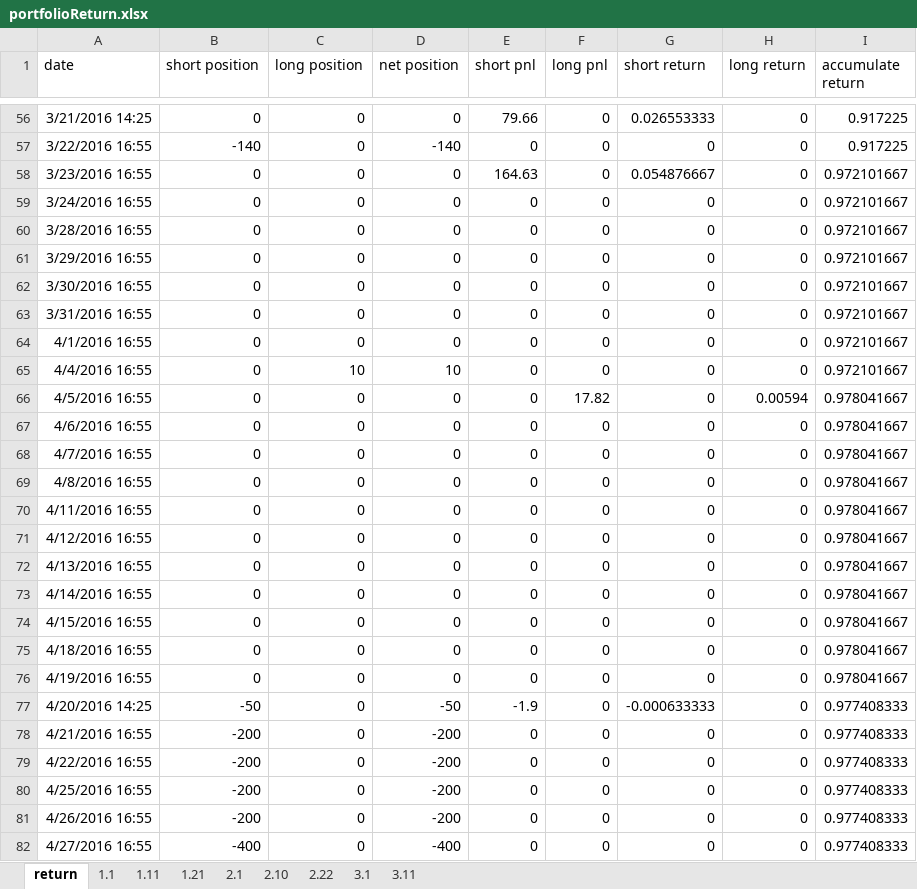
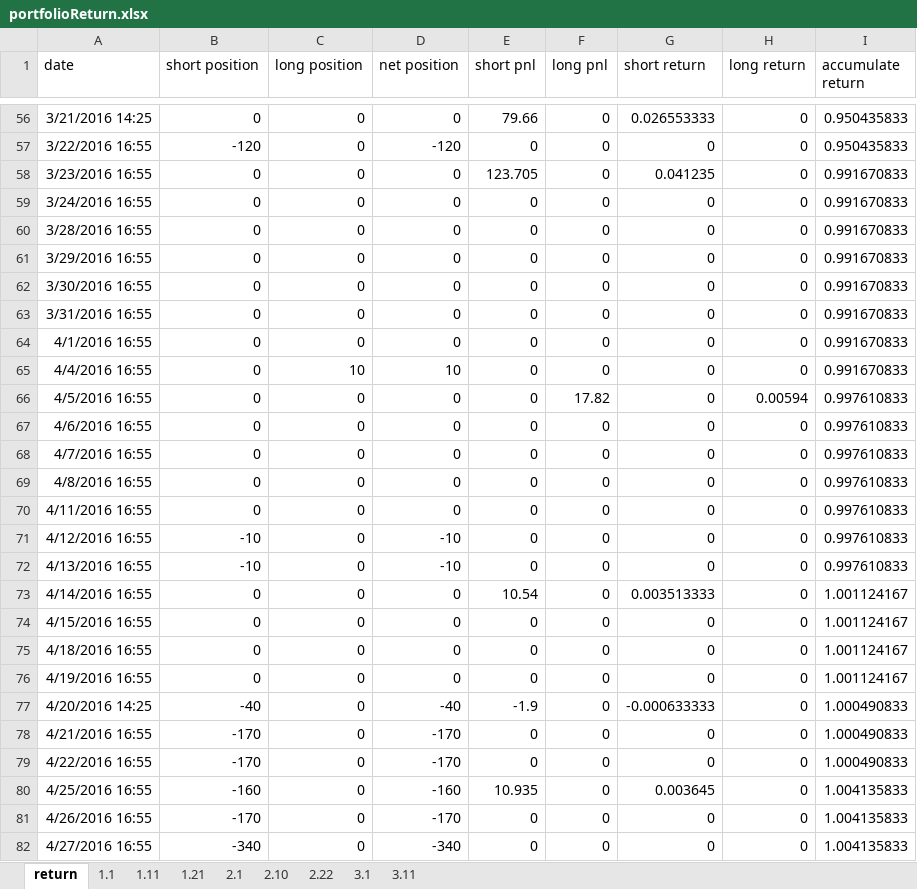
Before and after one commit to Xianyang/Hika, an Excel workbook: Doc/v3/portfolioReturn.xlsx, sheet return, drawn as a sheet; only a part is shown, gaps mark what is left out; values as stored, in another font and other column widths than the file's, no borders; charts and pictures not drawn; the diff covers the shown part only; the diff names each change by its address in the sheet, - before the commit and + after, or states it on an @@ line.

```diff
--- a/Doc/v3/portfolioReturn.xlsx (sheet return)
+++ b/Doc/v3/portfolioReturn.xlsx (sheet return)
-I56:I57 (accumulate return): 0.917225
+I56:I57 (accumulate return): 0.950435833
-B57 (short position): -140
+B57 (short position): -120
-D57 (net position): -140
+D57 (net position): -120
-E58 (short pnl): 164.63
+E58 (short pnl): 123.705
-G58 (short return): 0.054876667
+G58 (short return): 0.041235
-I58:I65 (accumulate return): 0.972101667
+I58:I65 (accumulate return): 0.991670833
-I66:I72 (accumulate return): 0.978041667
+I66:I72 (accumulate return): 0.997610833
-B71:B72 (short position): 0
+B71:B72 (short position): -10
-D71:D72 (net position): 0
+D71:D72 (net position): -10
-E73 (short pnl): 0
+E73 (short pnl): 10.54
-G73 (short return): 0
+G73 (short return): 0.003513333
-I73:I76 (accumulate return): 0.978041667
+I73:I76 (accumulate return): 1.001124167
-B77 (short position): -50
+B77 (short position): -40
-D77 (net position): -50
+D77 (net position): -40
-I77:I79 (accumulate return): 0.977408333
+I77:I79 (accumulate return): 1.000490833
-B78:B79 (short position): -200
+B78:B79 (short position): -170
-D78:D79 (net position): -200
+D78:D79 (net position): -170
-B80 (short position): -200
+B80 (short position): -160
-D80 (net position): -200
+D80 (net position): -160
-E80 (short pnl): 0
+E80 (short pnl): 10.935
-G80 (short return): 0
+G80 (short return): 0.003645
-I80:I82 (accumulate return): 0.977408333
+I80:I82 (accumulate return): 1.004135833
-B81 (short position): -200
+B81 (short position): -170
-D81 (net position): -200
+D81 (net position): -170
-B82 (short position): -400
+B82 (short position): -340
-D82 (net position): -400
+D82 (net position): -340
```
Also changed, not shown: 67 edited cells elsewhere in this sheet, sheet 3.1, sheet 1.1, sheet 2.10, sheet 1.21, sheet 2.1, charts or pictures, 39 other files.
